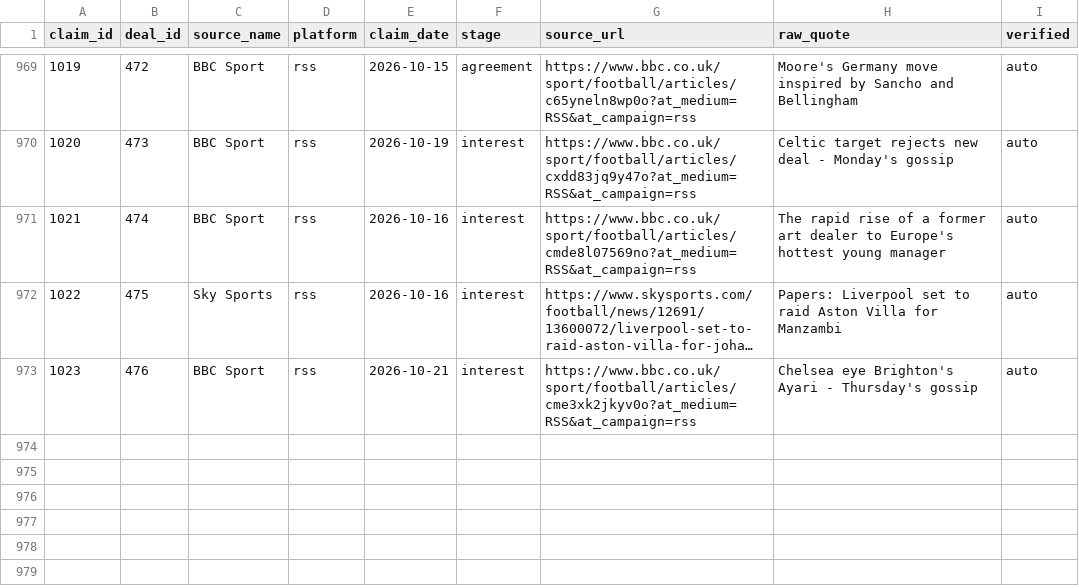
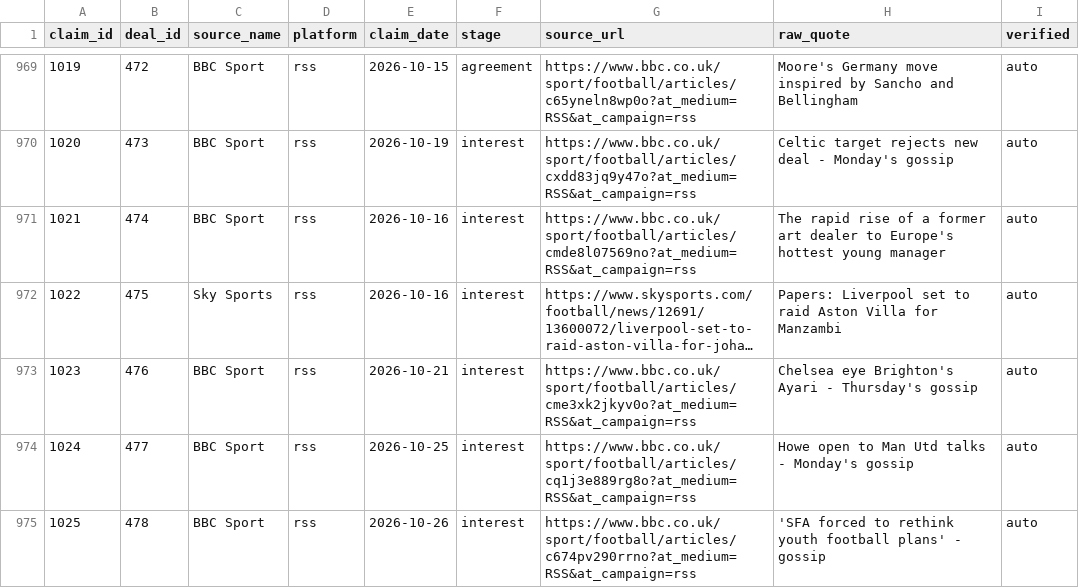
Before and after one commit to har27il/transfer-truth, a CSV file: ground-truth/journalist_claims.csv, drawn as a sheet; only a part is shown, gaps mark what is left out; long unchanged cells end in …; the diff names each change by its address in the sheet, - before the commit and + after, or states it on an @@ line.

```diff
--- a/ground-truth/journalist_claims.csv
+++ b/ground-truth/journalist_claims.csv
+row 974: 1024 | 477 | BBC Sport | rss | 2026-10-25 | interest | https://www.bbc.co.uk/sport/football/articles/cq1j3e889rg8o?at_medium=RSS&at_campaign=rss | Howe open to Man Utd talks - Monday's gossip | auto
+row 975: 1025 | 478 | BBC Sport | rss | 2026-10-26 | interest | https://www.bbc.co.uk/sport/football/articles/c674pv290rrno?at_medium=RSS&at_campaign=rss | 'SFA forced to rethink youth football plans' - gossip | auto
```
Also changed, not shown: ground-truth/deals.csv, 2 other files.
